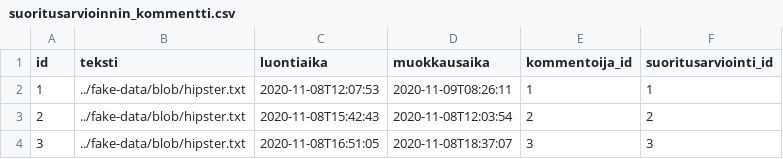
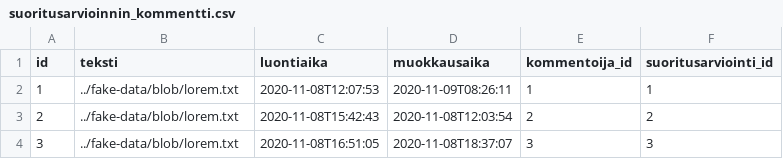
Before and after one commit to elsa-hanke/elsa-backend, a CSV file: src/main/resources/config/liquibase/fake-data/suoritusarvioinnin_kommentti.csv, drawn as a sheet.

```diff
--- a/src/main/resources/config/liquibase/fake-data/suoritusarvioinnin_kommentti.csv
+++ b/src/main/resources/config/liquibase/fake-data/suoritusarvioinnin_kommentti.csv
@@ -1,4 +1,4 @@
 id;teksti;luontiaika;muokkausaika;kommentoija_id;suoritusarviointi_id
-1;../fake-data/blob/hipster.txt;2020-11-08T12:07:53;2020-11-09T08:26:11;1;1
-2;../fake-data/blob/hipster.txt;2020-11-08T15:42:43;2020-11-08T12:03:54;2;2
-3;../fake-data/blob/hipster.txt;2020-11-08T16:51:05;2020-11-08T18:37:07;3;3
+1;../fake-data/blob/lorem.txt;2020-11-08T12:07:53;2020-11-09T08:26:11;1;1
+2;../fake-data/blob/lorem.txt;2020-11-08T15:42:43;2020-11-08T12:03:54;2;2
+3;../fake-data/blob/lorem.txt;2020-11-08T16:51:05;2020-11-08T18:37:07;3;3
```
Also changed, not shown: src/main/resources/config/liquibase/fake-data/suoritusarviointi.csv, 38 other files.
